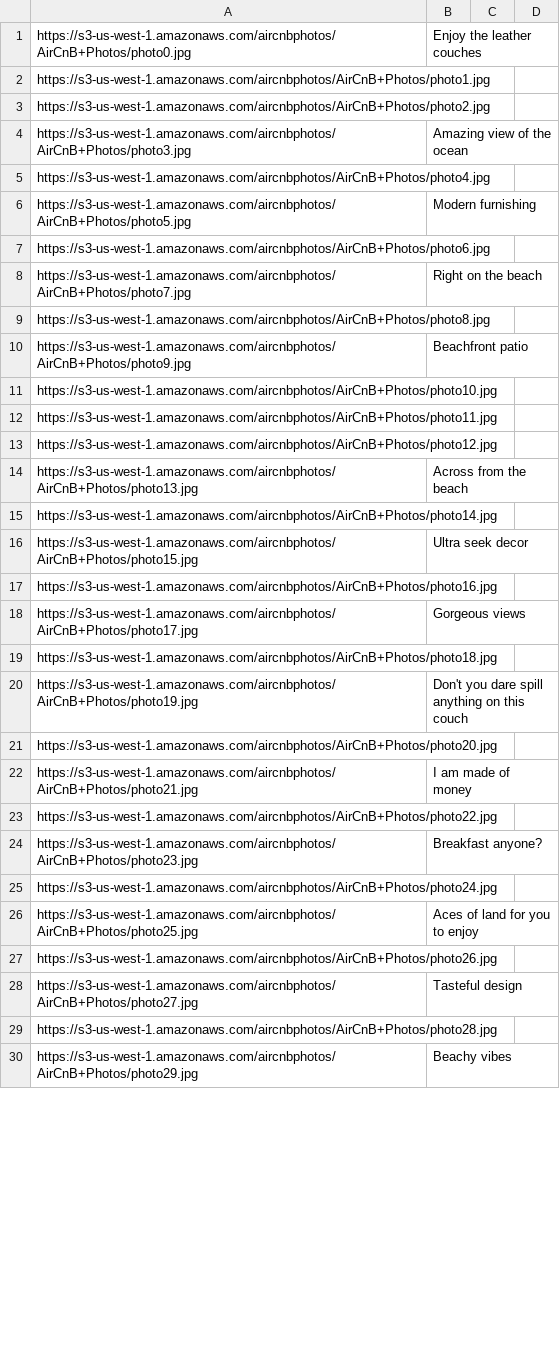
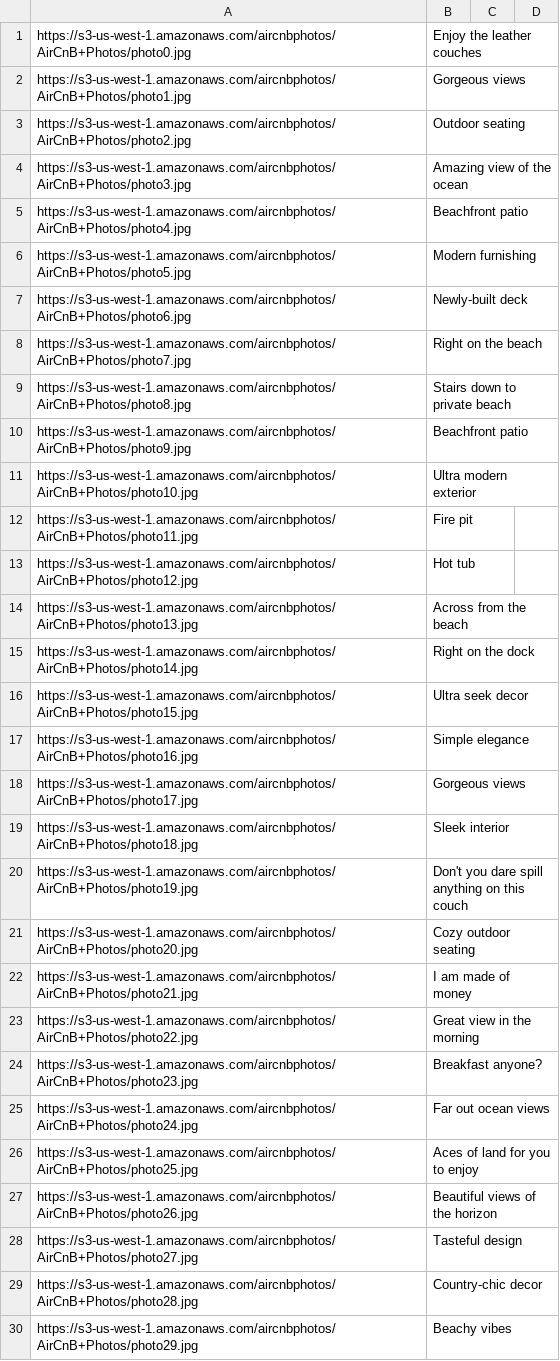
Before and after one commit to AirCnB/photo-carousel, a CSV file: data/photos.csv, drawn as a sheet; only a part is shown; the diff covers the shown part only.

```diff
--- a/data/photos.csv
+++ b/data/photos.csv
@@ -1,30 +1,30 @@
 https://s3-us-west-1.amazonaws.com/aircnbphotos/AirCnB+Photos/photo0.jpg, Enjoy the leather couches
-https://s3-us-west-1.amazonaws.com/aircnbphotos/AirCnB+Photos/photo1.jpg,
-https://s3-us-west-1.amazonaws.com/aircnbphotos/AirCnB+Photos/photo2.jpg,
+https://s3-us-west-1.amazonaws.com/aircnbphotos/AirCnB+Photos/photo1.jpg, Gorgeous views
+https://s3-us-west-1.amazonaws.com/aircnbphotos/AirCnB+Photos/photo2.jpg, Outdoor seating
 https://s3-us-west-1.amazonaws.com/aircnbphotos/AirCnB+Photos/photo3.jpg, Amazing view of the ocean
-https://s3-us-west-1.amazonaws.com/aircnbphotos/AirCnB+Photos/photo4.jpg,
+https://s3-us-west-1.amazonaws.com/aircnbphotos/AirCnB+Photos/photo4.jpg, Beachfront patio
 https://s3-us-west-1.amazonaws.com/aircnbphotos/AirCnB+Photos/photo5.jpg, Modern furnishing
-https://s3-us-west-1.amazonaws.com/aircnbphotos/AirCnB+Photos/photo6.jpg,
+https://s3-us-west-1.amazonaws.com/aircnbphotos/AirCnB+Photos/photo6.jpg, Newly-built deck
 https://s3-us-west-1.amazonaws.com/aircnbphotos/AirCnB+Photos/photo7.jpg, Right on the beach
-https://s3-us-west-1.amazonaws.com/aircnbphotos/AirCnB+Photos/photo8.jpg,
+https://s3-us-west-1.amazonaws.com/aircnbphotos/AirCnB+Photos/photo8.jpg, Stairs down to private beach
 https://s3-us-west-1.amazonaws.com/aircnbphotos/AirCnB+Photos/photo9.jpg, Beachfront patio
-https://s3-us-west-1.amazonaws.com/aircnbphotos/AirCnB+Photos/photo10.jpg,
-https://s3-us-west-1.amazonaws.com/aircnbphotos/AirCnB+Photos/photo11.jpg,
-https://s3-us-west-1.amazonaws.com/aircnbphotos/AirCnB+Photos/photo12.jpg,
+https://s3-us-west-1.amazonaws.com/aircnbphotos/AirCnB+Photos/photo10.jpg, Ultra modern exterior
+https://s3-us-west-1.amazonaws.com/aircnbphotos/AirCnB+Photos/photo11.jpg, Fire pit
+https://s3-us-west-1.amazonaws.com/aircnbphotos/AirCnB+Photos/photo12.jpg, Hot tub
 https://s3-us-west-1.amazonaws.com/aircnbphotos/AirCnB+Photos/photo13.jpg, Across from the beach
-https://s3-us-west-1.amazonaws.com/aircnbphotos/AirCnB+Photos/photo14.jpg,
+https://s3-us-west-1.amazonaws.com/aircnbphotos/AirCnB+Photos/photo14.jpg, Right on the dock
 https://s3-us-west-1.amazonaws.com/aircnbphotos/AirCnB+Photos/photo15.jpg, Ultra seek decor
-https://s3-us-west-1.amazonaws.com/aircnbphotos/AirCnB+Photos/photo16.jpg,
+https://s3-us-west-1.amazonaws.com/aircnbphotos/AirCnB+Photos/photo16.jpg, Simple elegance
 https://s3-us-west-1.amazonaws.com/aircnbphotos/AirCnB+Photos/photo17.jpg, Gorgeous views
-https://s3-us-west-1.amazonaws.com/aircnbphotos/AirCnB+Photos/photo18.jpg,
+https://s3-us-west-1.amazonaws.com/aircnbphotos/AirCnB+Photos/photo18.jpg, Sleek interior
 https://s3-us-west-1.amazonaws.com/aircnbphotos/AirCnB+Photos/photo19.jpg, Don't you dare spill anything on this couch
-https://s3-us-west-1.amazonaws.com/aircnbphotos/AirCnB+Photos/photo20.jpg,
+https://s3-us-west-1.amazonaws.com/aircnbphotos/AirCnB+Photos/photo20.jpg, Cozy outdoor seating
 https://s3-us-west-1.amazonaws.com/aircnbphotos/AirCnB+Photos/photo21.jpg, I am made of money
-https://s3-us-west-1.amazonaws.com/aircnbphotos/AirCnB+Photos/photo22.jpg,
+https://s3-us-west-1.amazonaws.com/aircnbphotos/AirCnB+Photos/photo22.jpg, Great view in the morning
 https://s3-us-west-1.amazonaws.com/aircnbphotos/AirCnB+Photos/photo23.jpg, Breakfast anyone?
-https://s3-us-west-1.amazonaws.com/aircnbphotos/AirCnB+Photos/photo24.jpg,
+https://s3-us-west-1.amazonaws.com/aircnbphotos/AirCnB+Photos/photo24.jpg, Far out ocean views
 https://s3-us-west-1.amazonaws.com/aircnbphotos/AirCnB+Photos/photo25.jpg, Aces of land for you to enjoy
-https://s3-us-west-1.amazonaws.com/aircnbphotos/AirCnB+Photos/photo26.jpg,
+https://s3-us-west-1.amazonaws.com/aircnbphotos/AirCnB+Photos/photo26.jpg, Beautiful views of the horizon
 https://s3-us-west-1.amazonaws.com/aircnbphotos/AirCnB+Photos/photo27.jpg, Tasteful design
-https://s3-us-west-1.amazonaws.com/aircnbphotos/AirCnB+Photos/photo28.jpg,
+https://s3-us-west-1.amazonaws.com/aircnbphotos/AirCnB+Photos/photo28.jpg, Country-chic decor
 https://s3-us-west-1.amazonaws.com/aircnbphotos/AirCnB+Photos/photo29.jpg, Beachy vibes
```
Also changed, not shown: 38 edited cells elsewhere in this file, 5 other files.
